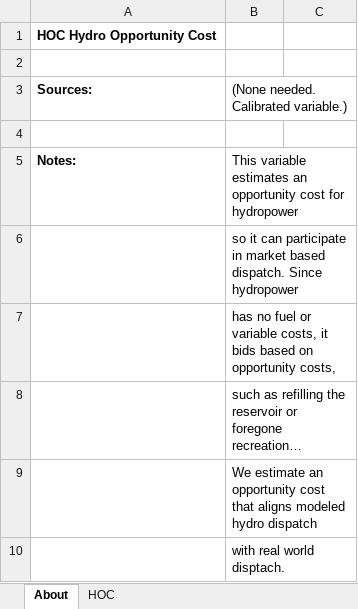
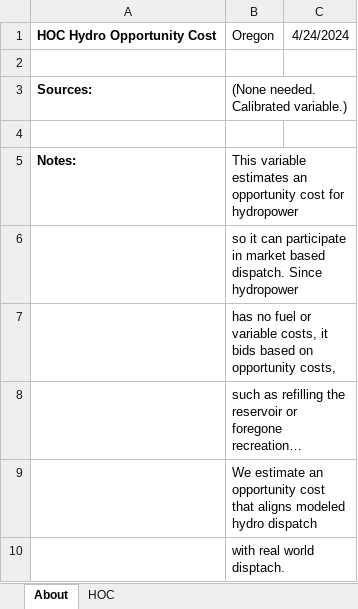
Before and after one commit to EnergyInnovation/eps-oregon, an Excel workbook: InputData/elec/HOC/HOC Hydro Opportunity Costs.xlsx, sheet About, drawn as a sheet; long unchanged cells end in …; values as stored, in another font and other column widths than the file's, no borders; removed rows and columns are numbered as before the commit, all else as after; the diff names each change by its address in the sheet, - before the commit and + after, or states it on an @@ line.

```diff
--- a/InputData/elec/HOC/HOC Hydro Opportunity Costs.xlsx (sheet About)
+++ b/InputData/elec/HOC/HOC Hydro Opportunity Costs.xlsx (sheet About)
-row 1: HOC Hydro Opportunity Cost
+row 1: HOC Hydro Opportunity Cost | Oregon | 4/24/2024
```
Also changed, not shown: sheet HOC, InputData/ctrl-settings/BESHFoFRV/Boolean Elec Suppliers Have Foresight of Future RPS Values.xlsx, 21 other files.
